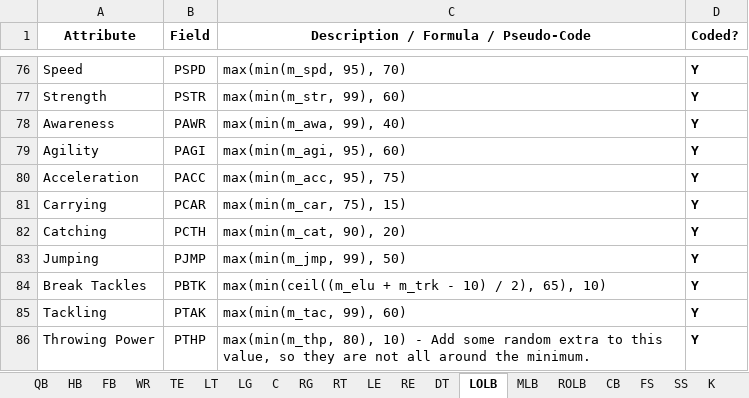
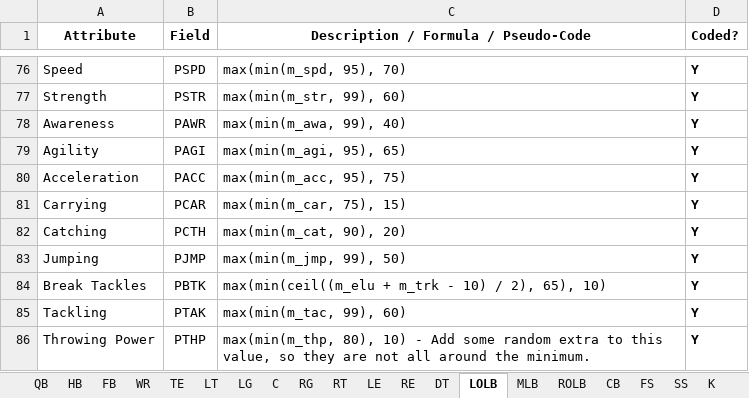
Before and after one commit to matthew-a-spalding/madden_08_updater, an Excel workbook: docs/Methods for Setting Field Values.xlsx, sheet LOLB, drawn as a sheet; only a part is shown, gaps mark what is left out; values as stored, in another font and other column widths than the file's, no borders; the diff names each change by its address in the sheet, - before the commit and + after, or states it on an @@ line.

```diff
--- a/docs/Methods for Setting Field Values.xlsx (sheet LOLB)
+++ b/docs/Methods for Setting Field Values.xlsx (sheet LOLB)
-C79: max(min(m_agi, 95), 60)
+C79: max(min(m_agi, 95), 65)
```
Also changed, not shown: sheet ROLB, sheet FS, sheet SS, sheet CB, sheet K, sheet P, 2 more sheets, 18 other files.
